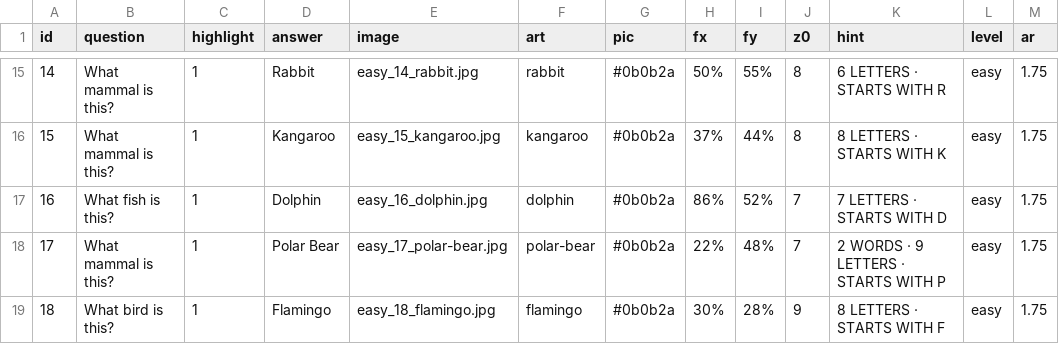
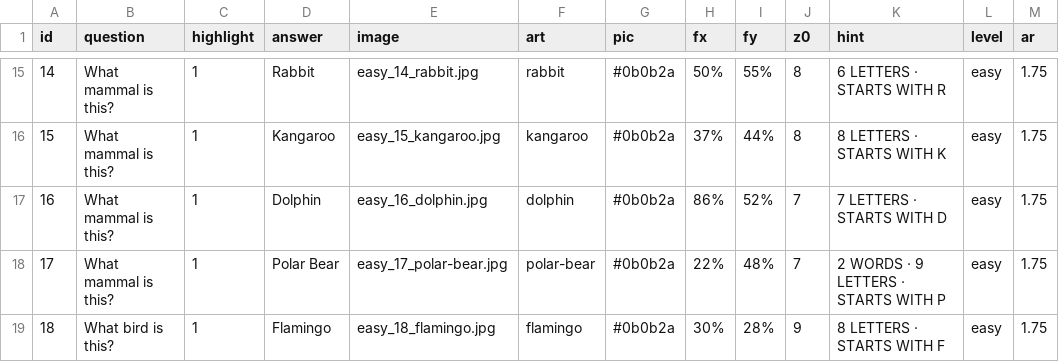
Before and after one commit to buildwith-manish/zoom-out, a CSV file: rounds.csv, drawn as a sheet; only a part is shown, gaps mark what is left out.

Commit message:
Fix Q16 Dolphin question: 'What fish' -> 'What mammal' (dolphins are marine mammals)

```diff
--- a/rounds.csv
+++ b/rounds.csv
@@ -16,3 +16,3 @@ id,question,highlight,answer,image,art,pic,fx,fy,z0,hint,level,ar
 15,What mammal is this?,1,Kangaroo,easy_15_kangaroo.jpg,kangaroo,#0b0b2a,37%,44%,8,8 LETTERS · STARTS WITH K,easy,1.75
-16,What fish is this?,1,Dolphin,easy_16_dolphin.jpg,dolphin,#0b0b2a,86%,52%,7,7 LETTERS · STARTS WITH D,easy,1.75
+16,What mammal is this?,1,Dolphin,easy_16_dolphin.jpg,dolphin,#0b0b2a,86%,52%,7,7 LETTERS · STARTS WITH D,easy,1.75
 17,What mammal is this?,1,Polar Bear,easy_17_polar-bear.jpg,polar-bear,#0b0b2a,22%,48%,7,2 WORDS · 9 LETTERS · STARTS WITH P,easy,1.75
```
Also changed, not shown: 1 other file.
